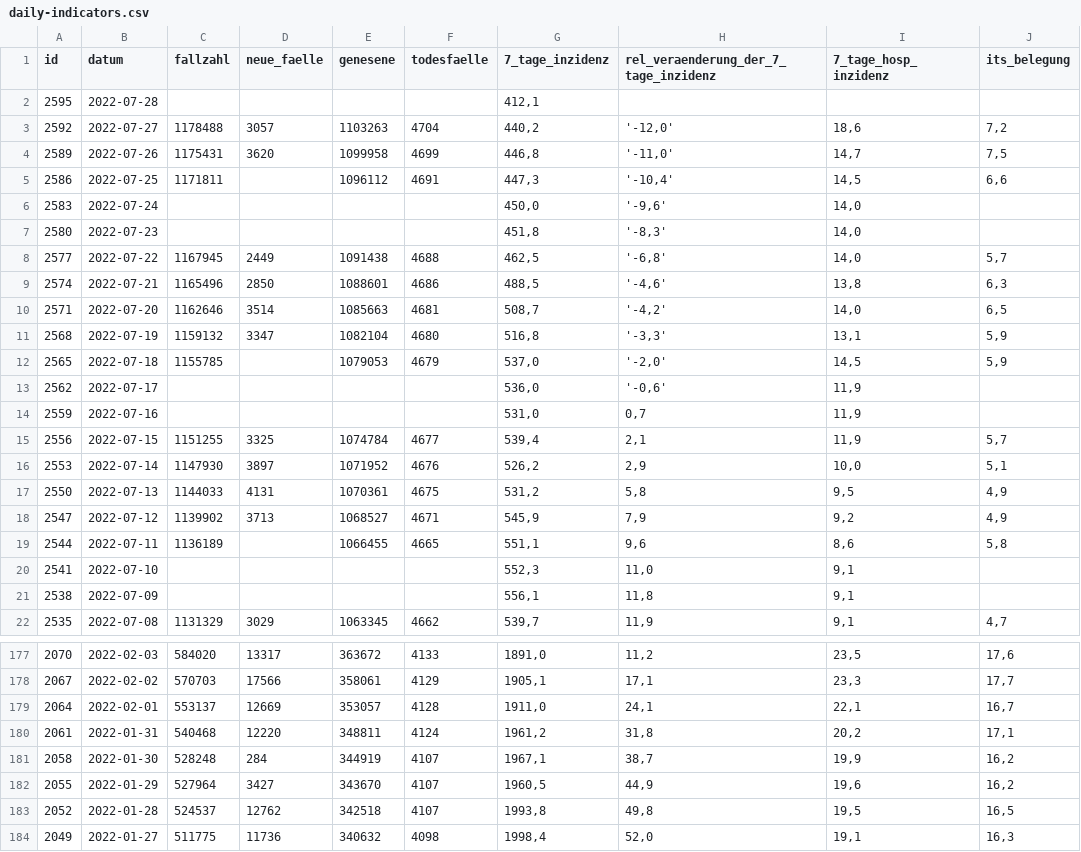
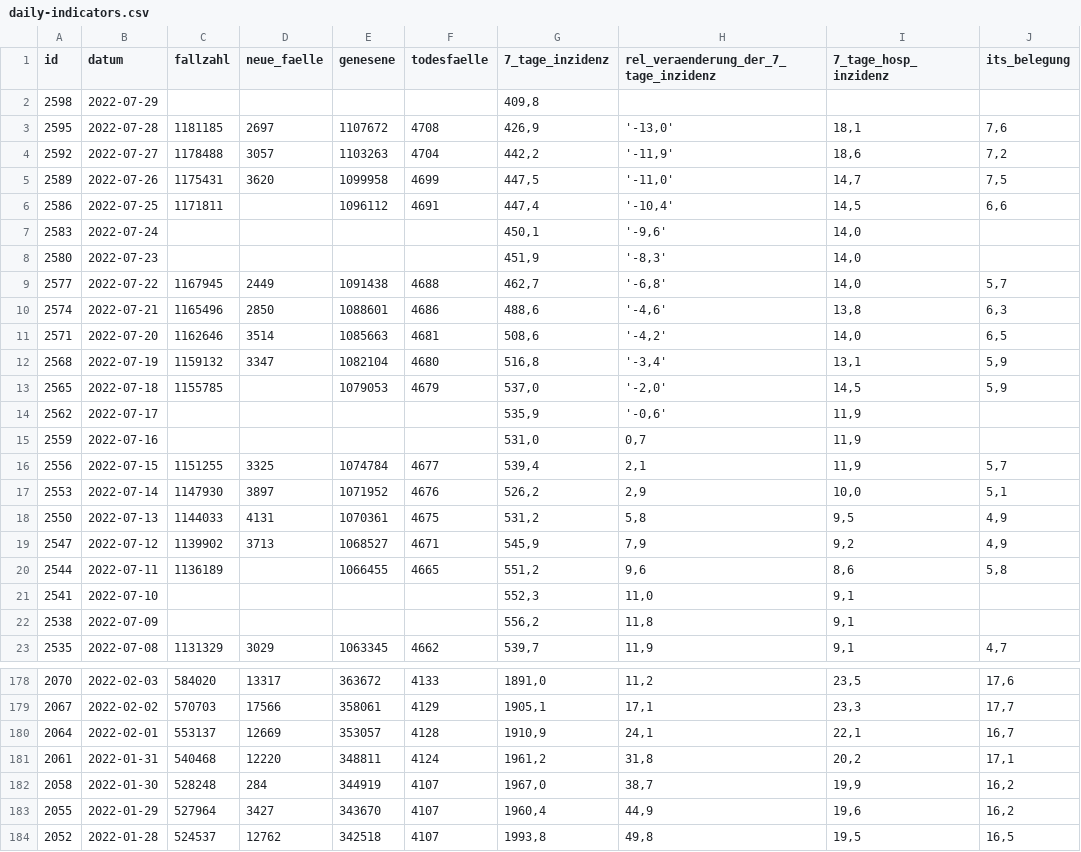
Before and after one commit to MarkusH/covid19-berlin, a CSV file: data/daily-indicators.csv, drawn as a sheet; only a part is shown, gaps mark what is left out; the shorter side is filled out with more unchanged rows; the diff covers the shown part only.

```diff
--- a/data/daily-indicators.csv
+++ b/data/daily-indicators.csv
@@ -1,14 +1,15 @@
 id;datum;fallzahl;neue_faelle;genesene;todesfaelle;7_tage_inzidenz;rel_veraenderung_der_7_tage_inzidenz;7_tage_hosp_inzidenz;its_belegung
-2595;2022-07-28;;;;;412,1;;;
-2592;2022-07-27;1178488;3057;1103263;4704;440,2;'-12,0';18,6;7,2
-2589;2022-07-26;1175431;3620;1099958;4699;446,8;'-11,0';14,7;7,5
-2586;2022-07-25;1171811;;1096112;4691;447,3;'-10,4';14,5;6,6
-2583;2022-07-24;;;;;450,0;'-9,6';14,0;
-2580;2022-07-23;;;;;451,8;'-8,3';14,0;
-2577;2022-07-22;1167945;2449;1091438;4688;462,5;'-6,8';14,0;5,7
-2574;2022-07-21;1165496;2850;1088601;4686;488,5;'-4,6';13,8;6,3
-2571;2022-07-20;1162646;3514;1085663;4681;508,7;'-4,2';14,0;6,5
-2568;2022-07-19;1159132;3347;1082104;4680;516,8;'-3,3';13,1;5,9
+2598;2022-07-29;;;;;409,8;;;
+2595;2022-07-28;1181185;2697;1107672;4708;426,9;'-13,0';18,1;7,6
+2592;2022-07-27;1178488;3057;1103263;4704;442,2;'-11,9';18,6;7,2
+2589;2022-07-26;1175431;3620;1099958;4699;447,5;'-11,0';14,7;7,5
+2586;2022-07-25;1171811;;1096112;4691;447,4;'-10,4';14,5;6,6
+2583;2022-07-24;;;;;450,1;'-9,6';14,0;
+2580;2022-07-23;;;;;451,9;'-8,3';14,0;
+2577;2022-07-22;1167945;2449;1091438;4688;462,7;'-6,8';14,0;5,7
+2574;2022-07-21;1165496;2850;1088601;4686;488,6;'-4,6';13,8;6,3
+2571;2022-07-20;1162646;3514;1085663;4681;508,6;'-4,2';14,0;6,5
+2568;2022-07-19;1159132;3347;1082104;4680;516,8;'-3,4';13,1;5,9
 2565;2022-07-18;1155785;;1079053;4679;537,0;'-2,0';14,5;5,9
-2562;2022-07-17;;;;;536,0;'-0,6';11,9;
+2562;2022-07-17;;;;;535,9;'-0,6';11,9;
 2559;2022-07-16;;;;;531,0;0,7;11,9;
@@ -18,5 +19,5 @@ id;datum;fallzahl;neue_faelle;genesene;todesfaelle;7_tage_inzidenz;rel_veraender
 2547;2022-07-12;1139902;3713;1068527;4671;545,9;7,9;9,2;4,9
-2544;2022-07-11;1136189;;1066455;4665;551,1;9,6;8,6;5,8
+2544;2022-07-11;1136189;;1066455;4665;551,2;9,6;8,6;5,8
 2541;2022-07-10;;;;;552,3;11,0;9,1;
-2538;2022-07-09;;;;;556,1;11,8;9,1;
+2538;2022-07-09;;;;;556,2;11,8;9,1;
 2535;2022-07-08;1131329;3029;1063345;4662;539,7;11,9;9,1;4,7
@@ -178,6 +179,6 @@ id;datum;fallzahl;neue_faelle;genesene;todesfaelle;7_tage_inzidenz;rel_veraender
 2067;2022-02-02;570703;17566;358061;4129;1905,1;17,1;23,3;17,7
-2064;2022-02-01;553137;12669;353057;4128;1911,0;24,1;22,1;16,7
+2064;2022-02-01;553137;12669;353057;4128;1910,9;24,1;22,1;16,7
 2061;2022-01-31;540468;12220;348811;4124;1961,2;31,8;20,2;17,1
-2058;2022-01-30;528248;284;344919;4107;1967,1;38,7;19,9;16,2
-2055;2022-01-29;527964;3427;343670;4107;1960,5;44,9;19,6;16,2
+2058;2022-01-30;528248;284;344919;4107;1967,0;38,7;19,9;16,2
+2055;2022-01-29;527964;3427;343670;4107;1960,4;44,9;19,6;16,2
 2052;2022-01-28;524537;12762;342518;4107;1993,8;49,8;19,5;16,5
```
Also changed, not shown: 3 edited cells elsewhere in this file, data/7-day-incidence.csv, data/daily-numbers.csv.
